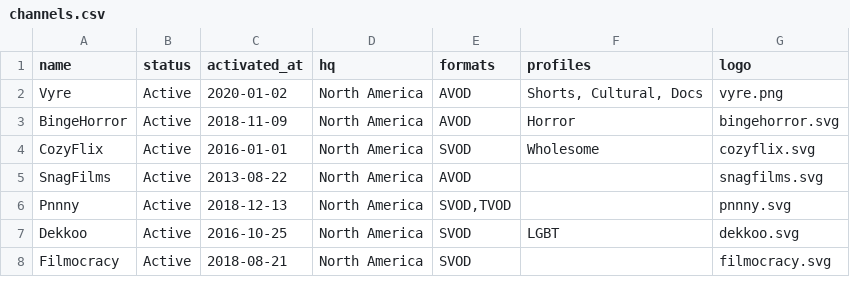
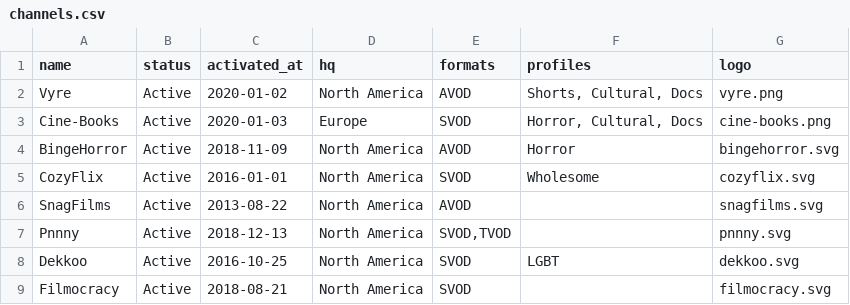
Before and after one commit to filmhubhq/filmhubhq.github.io, a CSV file: _data/channels.csv, drawn as a sheet; only a part is shown.

Commit message:
Add cine-books

```diff
--- a/_data/channels.csv
+++ b/_data/channels.csv
@@ -2,2 +2,3 @@ name,status,activated_at,hq,formats,profiles,logo
 Vyre,Active,2020-01-02,North America,AVOD,"Shorts, Cultural, Docs",vyre.png
+Cine-Books,Active,2020-01-03,Europe ,SVOD,"Horror, Cultural, Docs",cine-books.png
 BingeHorror,Active,2018-11-09,North America,AVOD,Horror,bingehorror.svg
```
Also changed, not shown: 1 other file.
